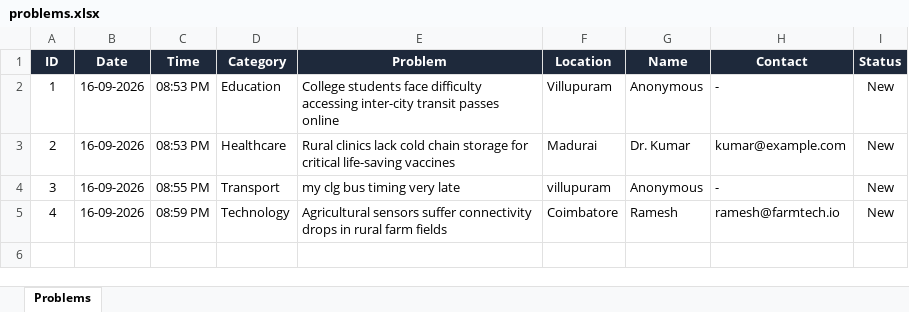
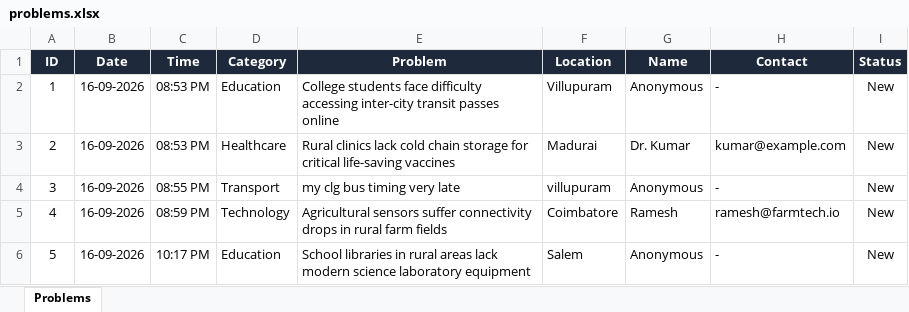
Before and after one commit to santhoshkumardhashnamurthi-sys/problem-collector, an Excel workbook: data/problems.xlsx, sheet Problems, drawn as a sheet; values as stored, in another font and other column widths than the file's, no borders; the diff names each change by its address in the sheet, - before the commit and + after, or states it on an @@ line.

Commit message:
Update Problem Collector

```diff
--- a/data/problems.xlsx (sheet Problems)
+++ b/data/problems.xlsx (sheet Problems)
+row 6: 5 | 16-09-2026 | 10:17 PM | Education | School libraries in rural areas lack modern science laboratory equipment | Salem | Anonymous | - | New
```
Also changed, not shown: 3 other files.
